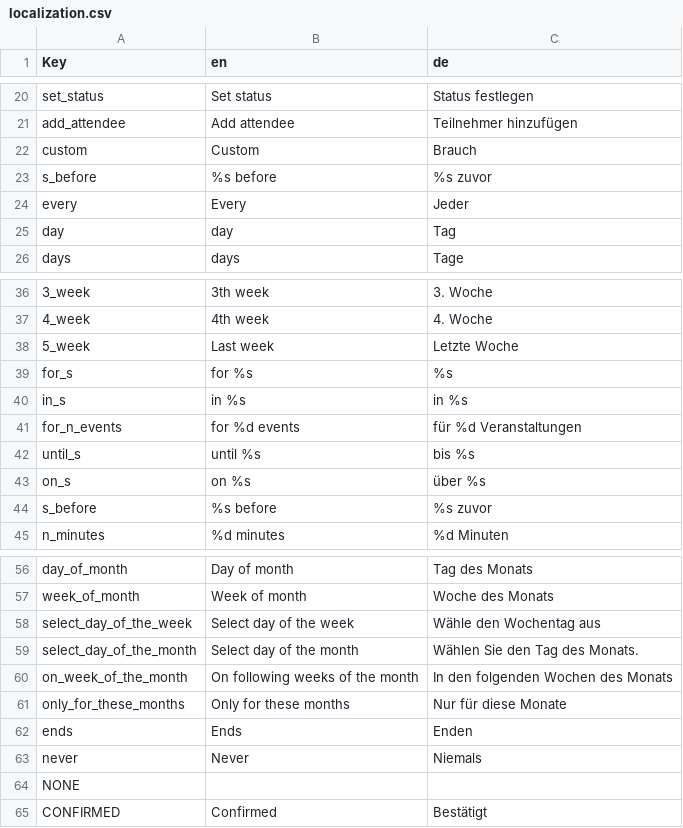
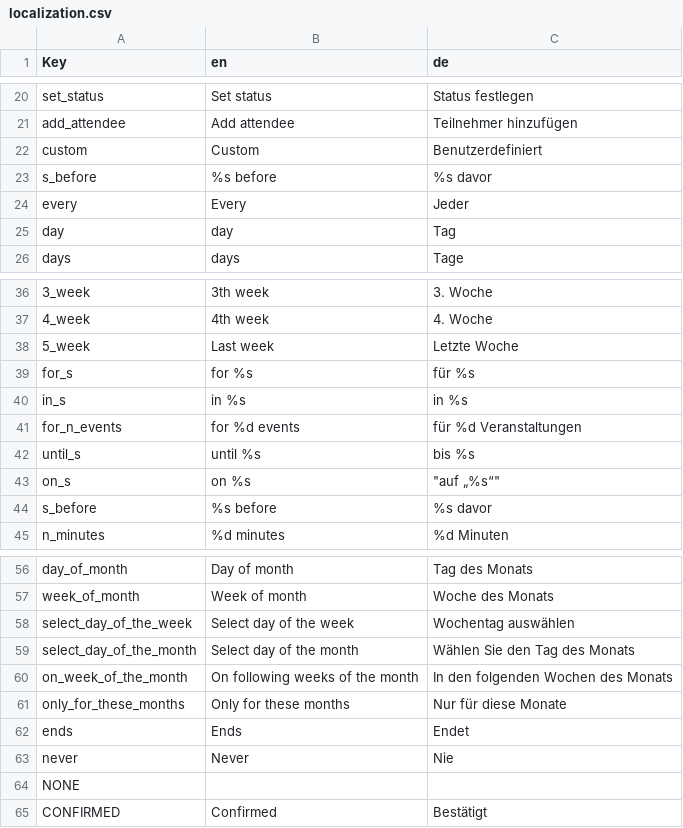
Before and after one commit to chris-wolf/edit_calendar_event_view, a CSV file: localization.csv, drawn as a sheet; only a part is shown, gaps mark what is left out; the diff covers the shown part only; the diff names each change by its address in the sheet, - before the commit and + after, or states it on an @@ line.

```diff
--- a/localization.csv
+++ b/localization.csv
-C22 (de): Brauch
+C22 (de): Benutzerdefiniert
-C23 (de): %s zuvor
+C23 (de): %s davor
-C39 (de): %s
+C39 (de): für %s
-C43 (de): über %s
+C43 (de): "auf „%s“"
-C44 (de): %s zuvor
+C44 (de): %s davor
-C58 (de): Wähle den Wochentag aus
+C58 (de): Wochentag auswählen
-C59 (de): Wählen Sie den Tag des Monats.
+C59 (de): Wählen Sie den Tag des Monats
-C62 (de): Enden
+C62 (de): Endet
-C63 (de): Niemals
+C63 (de): Nie
```
Also changed, not shown: 9 edited cells elsewhere in this file, 3 other files.
